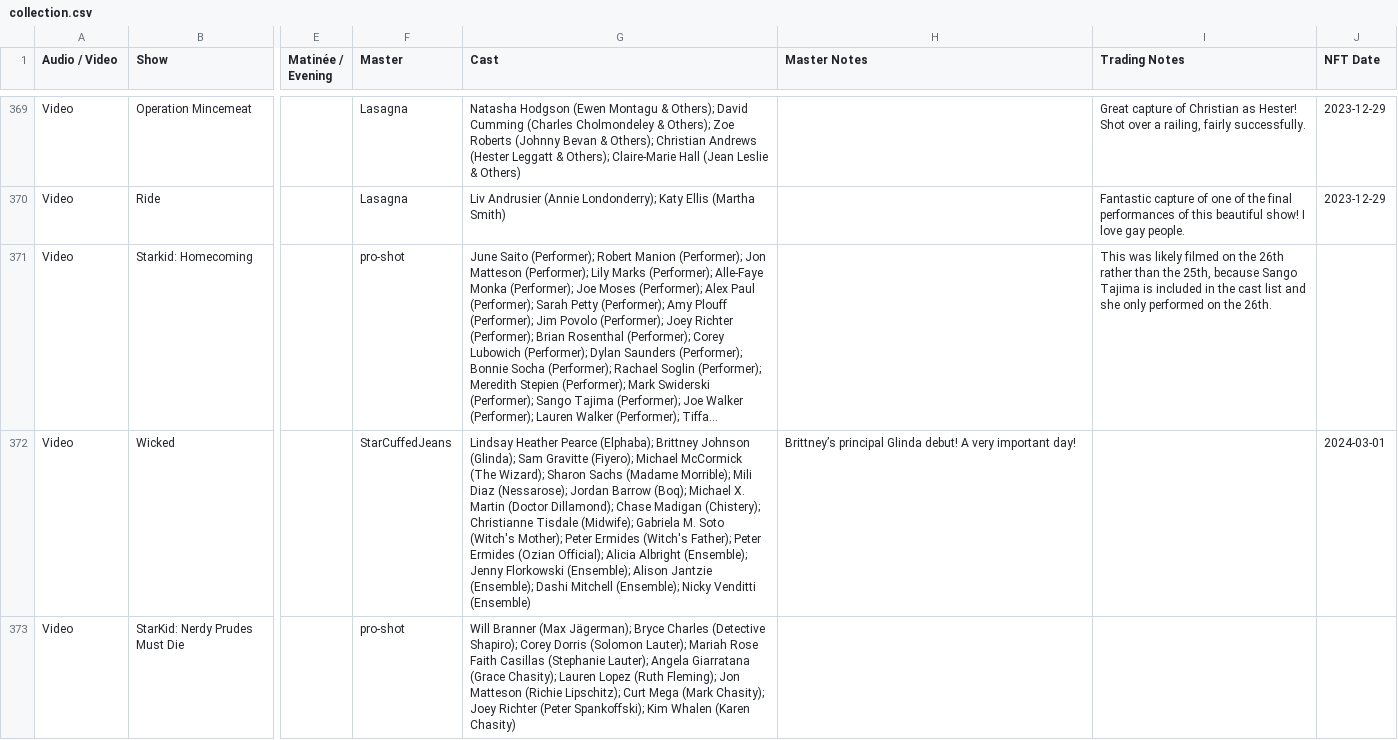
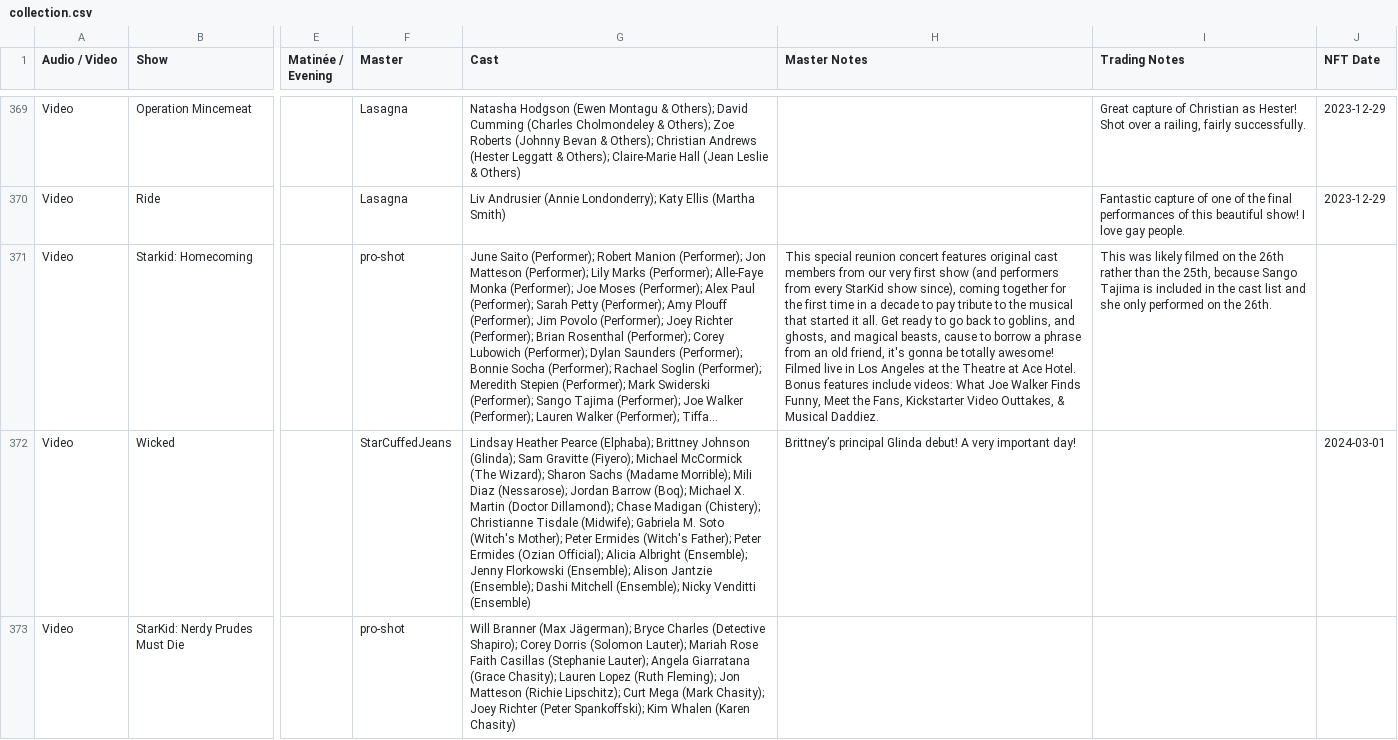
Before and after one commit to persephoneschild/persephoneschild.github.io, a CSV file: collection.csv, drawn as a sheet; only a part is shown, gaps mark what is left out; long unchanged cells end in …; ↵ is a line break in a cell; the diff names each change by its address in the sheet, - before the commit and + after, or states it on an @@ line.

```diff
--- a/collection.csv
+++ b/collection.csv
-H371 (Master Notes): (empty)
+H371 (Master Notes): This special reunion concert features original cast members from our very first show (and performers from every StarKid show since), coming together for the first time in a decade to pay tribute to the musical that started it all. Get ready to go back to goblins, and ghosts, and magical beasts, cause to borrow a phrase from an old friend, it's gonna be totally awesome! ↵ Filmed live in Los Angeles at the Theatre at Ace Hotel. ↵ Bonus features include videos: What Joe Walker Finds Funny, Meet the Fans, Kickstarter Video Outtakes, & Musical Daddiez.
```
